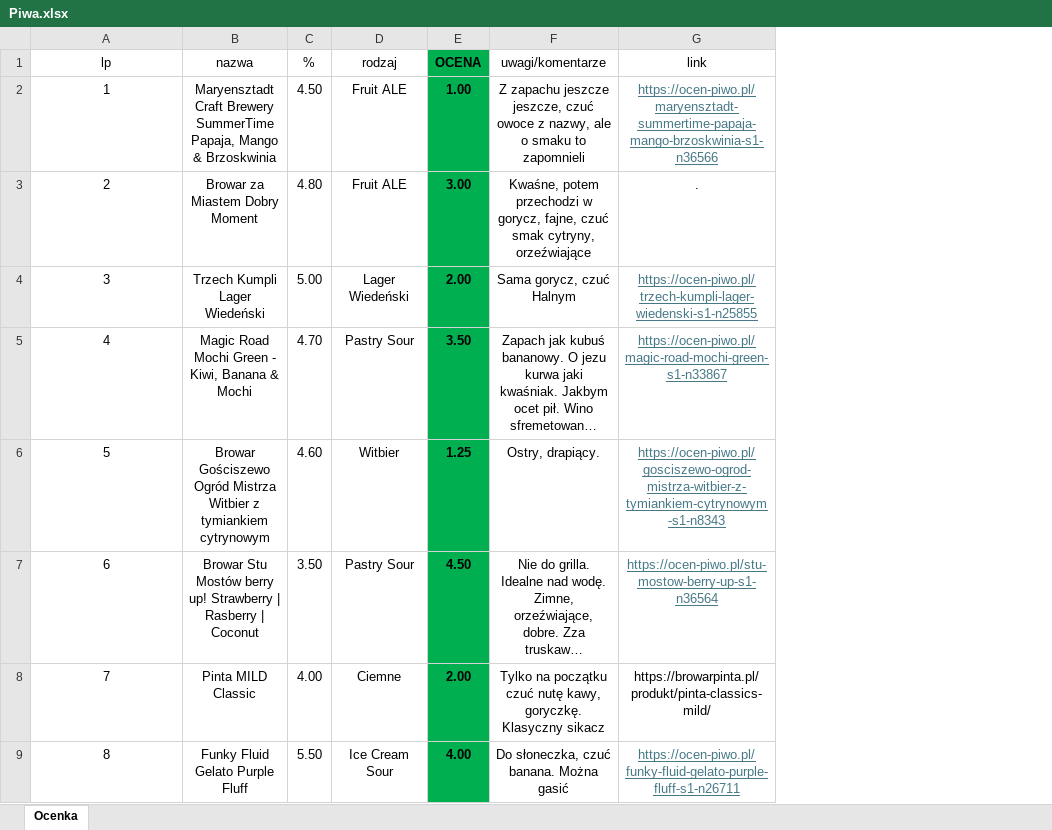
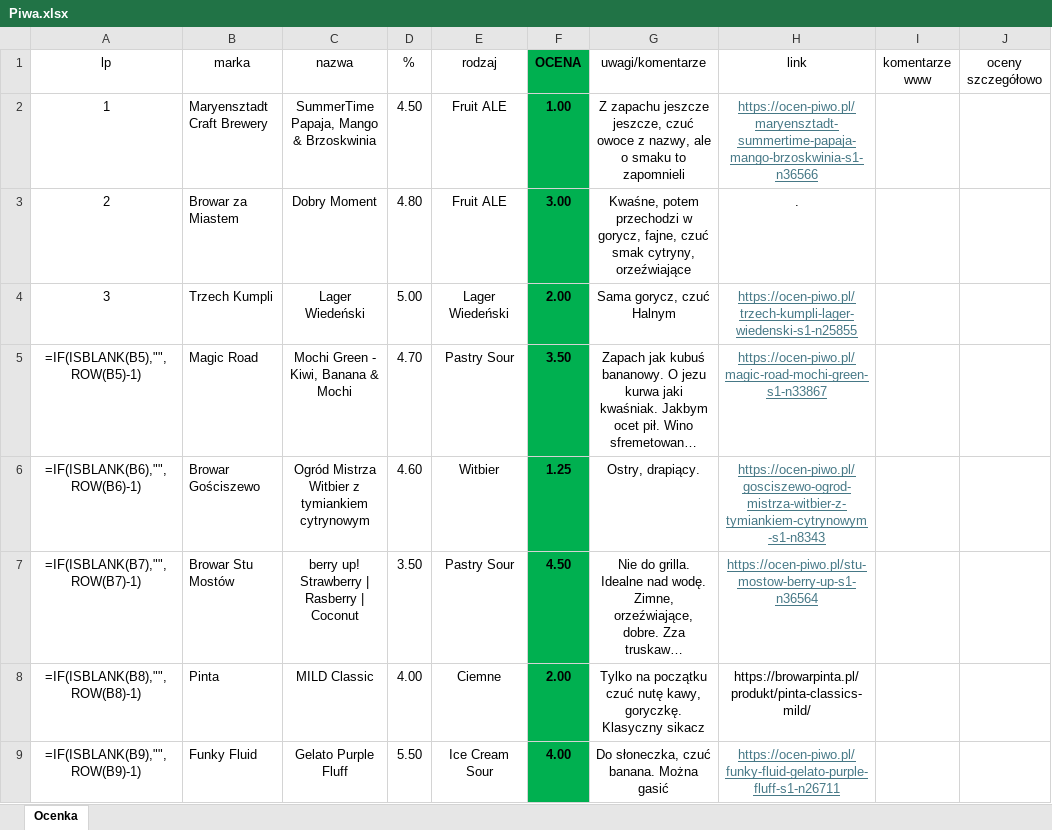
Before and after one commit to dawidbud/ranking-piw, an Excel workbook: Piwa.xlsx, sheet Ocenka, drawn as a sheet; only a part is shown; long unchanged cells end in …; values as stored, in another font and other column widths than the file's, no borders; formulas without a stored value are shown as written; addresses are those after the commit; the diff covers the shown part only; the diff names each change by its address in the sheet, - before the commit and + after, or states it on an @@ line.

```diff
--- a/Piwa.xlsx (sheet Ocenka)
+++ b/Piwa.xlsx (sheet Ocenka)
+column B (marka), rows 2-9: Maryensztadt Craft Brewery | Browar za Miastem | Trzech Kumpli | Magic Road | Browar Gościszewo | Browar Stu Mostów | Pinta | Funky Fluid
+column I (komentarze www), empty
+column J (oceny szczegółowo), empty
-C2 (nazwa): Maryensztadt Craft Brewery SummerTime Papaja,…
+C2 (nazwa): SummerTime Papaja,…
-C3 (nazwa): Browar za Miastem Dobry Moment
+C3 (nazwa): Dobry Moment
-C4 (nazwa): Trzech Kumpli Lager Wiedeński
+C4 (nazwa): Lager Wiedeński
-A5 (lp): 4
+A5 (lp): =IF(ISBLANK(B5),"",ROW(B5)-1)
-C5 (nazwa): Magic Road Mochi Green - Kiwi, Banana & Mochi
+C5 (nazwa): Mochi Green - Kiwi, Banana & Mochi
-A6 (lp): 5
+A6 (lp): =IF(ISBLANK(B6),"",ROW(B6)-1)
-C6 (nazwa): Browar Gościszewo Ogród Mistrza…
+C6 (nazwa): Ogród Mistrza…
-A7 (lp): 6
+A7 (lp): =IF(ISBLANK(B7),"",ROW(B7)-1)
-C7 (nazwa): Browar Stu Mostów berry up!…
+C7 (nazwa): berry up!…
-A8 (lp): 7
+A8 (lp): =IF(ISBLANK(B8),"",ROW(B8)-1)
-C8 (nazwa): Pinta MILD Classic
+C8 (nazwa): MILD Classic
-A9 (lp): 8
+A9 (lp): =IF(ISBLANK(B9),"",ROW(B9)-1)
-C9 (nazwa): Funky Fluid Gelato Purple Fluff
+C9 (nazwa): Gelato Purple Fluff
```
Also changed, not shown: 74 added rows, 26 edited cells and cell formats elsewhere in this sheet, 4 other files.
